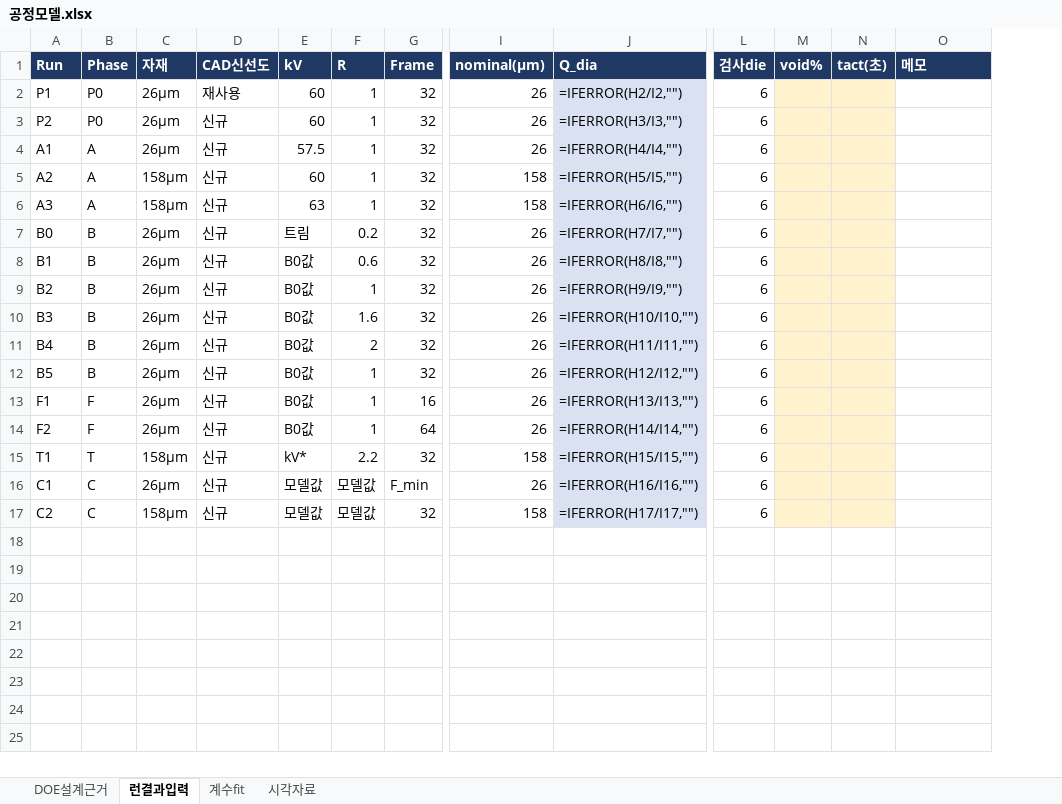
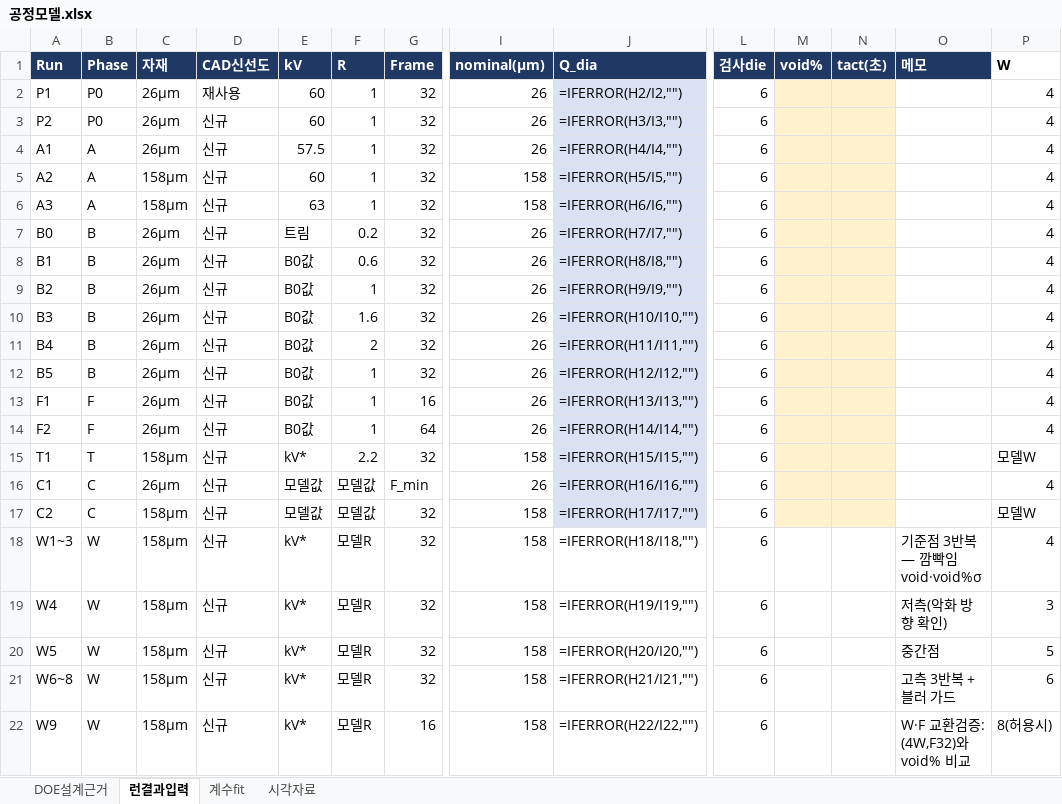
Before and after one commit to kimminkuy70-coder/Parameter, an Excel workbook: 계산모델_엑셀/공정모델.xlsx, sheet 런결과입력, drawn as a sheet; only a part is shown, gaps mark what is left out; values as stored, in another font and other column widths than the file's, no borders; formulas without a stored value are shown as written; rows hold the shown columns only; the diff names each change by its address in the sheet, - before the commit and + after, or states it on an @@ line.

```diff
--- a/계산모델_엑셀/공정모델.xlsx (sheet 런결과입력)
+++ b/계산모델_엑셀/공정모델.xlsx (sheet 런결과입력)
+column P (W), rows 2-17: 4 | 4 | 4 | 4 | 4 | 4 | 4 | 4 | 4 | 4 | 4 | 4 | 4 | 모델W | 4 | 모델W
+row 18: W1~3 | W | 158µm | 신규 | kV* | 모델R | 32 | 158 | =IFERROR(H18/I18,"") | 6 |  |  | 기준점 3반복 — 깜빡임void·void%σ | 4
+row 19: W4 | W | 158µm | 신규 | kV* | 모델R | 32 | 158 | =IFERROR(H19/I19,"") | 6 |  |  | 저측(악화 방향 확인) | 3
+row 20: W5 | W | 158µm | 신규 | kV* | 모델R | 32 | 158 | =IFERROR(H20/I20,"") | 6 |  |  | 중간점 | 5
+row 21: W6~8 | W | 158µm | 신규 | kV* | 모델R | 32 | 158 | =IFERROR(H21/I21,"") | 6 |  |  | 고측 3반복 + 블러 가드 | 6
+row 22: W9 | W | 158µm | 신규 | kV* | 모델R | 16 | 158 | =IFERROR(H22/I22,"") | 6 |  |  | W·F 교환검증: (4W,F32)와 void% 비교 | 8(허용시)
```
Also changed, not shown: sheet 계수fit, sheet DOE설계근거, charts or pictures, 계산모델_엑셀/레시피모델.xlsx, 계산모델_엑셀/실험런시트.xlsx, 1 other file.
